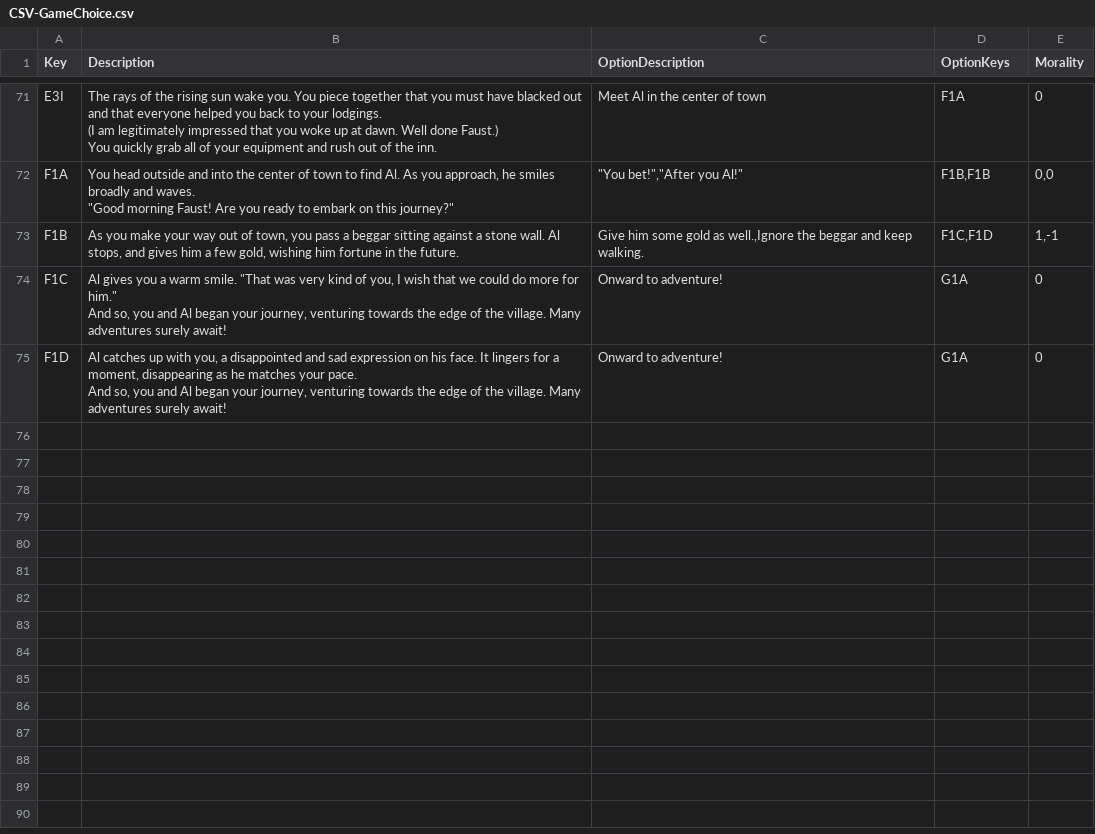
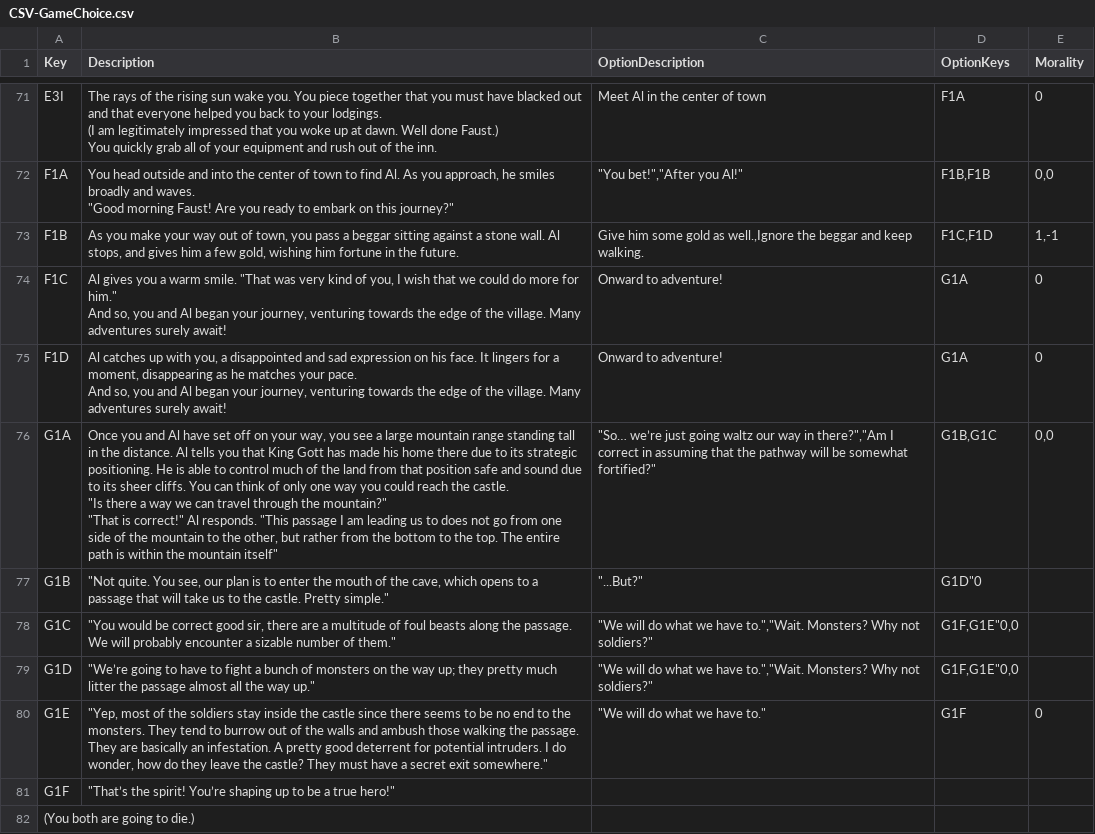
Before and after one commit to kevinkarnani/Decisions-Of-The-Damned, a CSV file: Labwork/Project/TBD TBG/CSV-GameChoice.csv, drawn as a sheet; only a part is shown, gaps mark what is left out; ↵ is a line break in a cell; the diff covers the shown part only; the diff names each change by its address in the sheet, - before the commit and + after, or states it on an @@ line.

```diff
--- a/Labwork/Project/TBD TBG/CSV-GameChoice.csv
+++ b/Labwork/Project/TBD TBG/CSV-GameChoice.csv
+row 76: G1A | Once you and Al have set off on your way, you see a large mountain range standing tall in the distance. Al tells you that King Gott has made his home there due to its strategic positioning. He is able to control much of the land from that position safe and sound due to its sheer cliffs. You can think of only one way you could reach the castle. ↵ "Is there a way we can travel through the mountain?" ↵ "That is correct!" Al responds. "This passage I am leading us to does not go from one side of the mountain to the other, but rather from the bottom to the top. The entire path is within the mountain itself" | "So… we’re just going waltz our way in there?","Am I correct in assuming that the pathway will be somewhat fortified?" | G1B,G1C | 0,0
+row 77: G1B | "Not quite. You see, our plan is to enter the mouth of the cave, which opens to a passage that will take us to the castle. Pretty simple." | "...But?" | G1D"0
+row 78: G1C | "You would be correct good sir, there are a multitude of foul beasts along the passage. We will probably encounter a sizable number of them." | "We will do what we have to.","Wait. Monsters? Why not soldiers?" | G1F,G1E"0,0
+row 79: G1D | "We’re going to have to fight a bunch of monsters on the way up; they pretty much litter the passage almost all the way up." | "We will do what we have to.","Wait. Monsters? Why not soldiers?" | G1F,G1E"0,0
+row 80: G1E | "Yep, most of the soldiers stay inside the castle since there seems to be no end to the monsters. They tend to burrow out of the walls and ambush those walking the passage. They are basically an infestation. A pretty good deterrent for potential intruders. I do wonder, how do they leave the castle? They must have a secret exit somewhere." | "We will do what we have to." | G1F | 0
+row 81: G1F | "That’s the spirit! You’re shaping up to be a true hero!"
+row 82: (You both are going to die.)
```
Also changed, not shown: 7 added rows elsewhere in this file, 4 other files.
